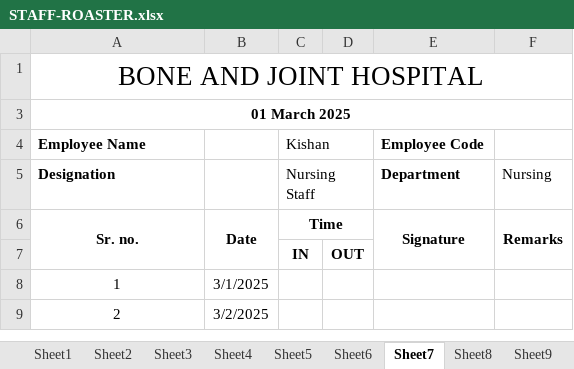
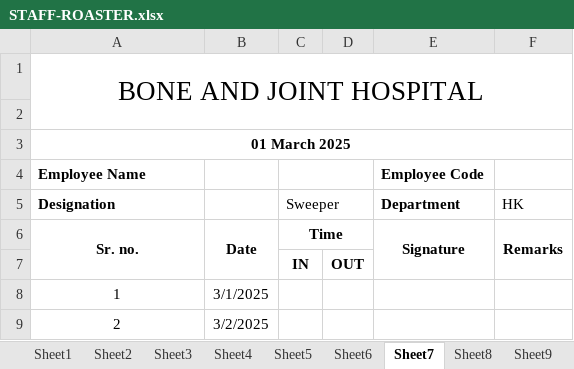
Before and after one commit to DevOpsBahadurKhan/Bnj, an Excel workbook: HR Department/STAFF-ROASTER.xlsx, sheet Sheet7, drawn as a sheet; only a part is shown; values as stored, in another font and other column widths than the file's, no borders; removed rows and columns are numbered as before the commit, all else as after; the diff names each change by its address in the sheet, - before the commit and + after, or states it on an @@ line.

```diff
--- a/HR Department/STAFF-ROASTER.xlsx (sheet Sheet7)
+++ b/HR Department/STAFF-ROASTER.xlsx (sheet Sheet7)
-A1:F1 merged
+A1:F2 merged
@@ column A renumbered between rows 2 and 3 @@
-A3:F3 merged
-A3 alignment: left
+A3 alignment: center
+A3:F3 merged
-C3: Kishan
+C3: (empty)
-C4:D4 merged
-E3: Employee Code
+E3: (empty)
-row 5: Designation |  | Nursing Staff |  | Department | Nursing
+row 4: Employee Name |  |  |  | Employee Code
+row 5: Designation |  | Sweeper |  | Department | HK
```
Also changed, not shown: sheet Sheet1, sheet Sheet8, sheet Sheet6, sheet Sheet2, sheet Sheet3, sheet Sheet4, 3 more sheets, other sheet tabs, 2 other files.
